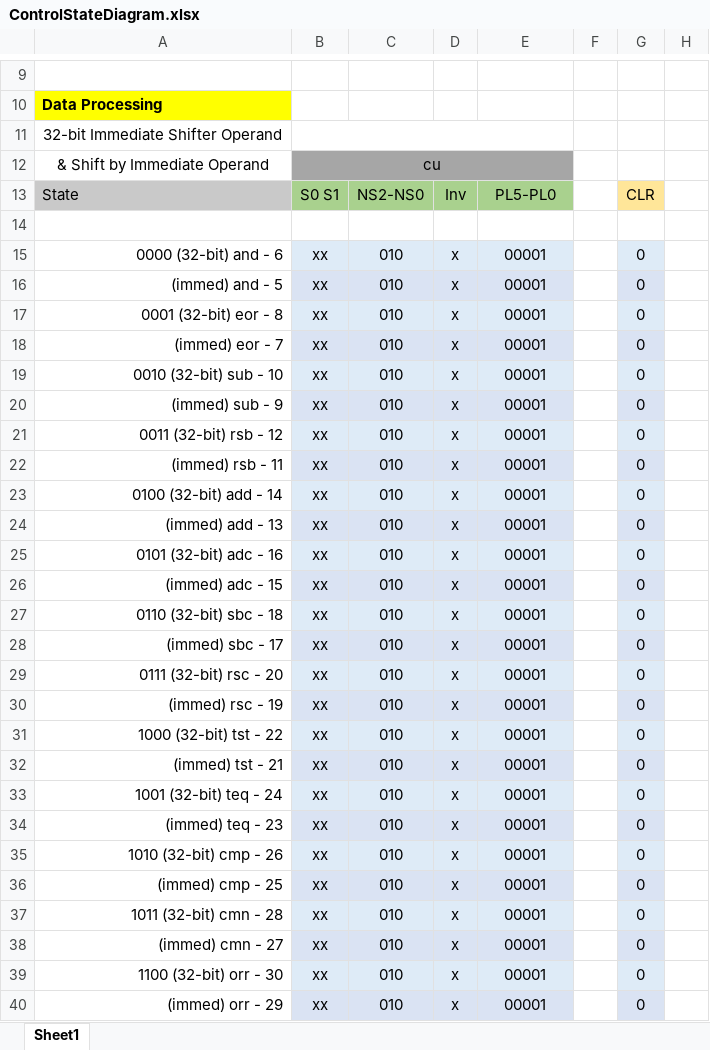
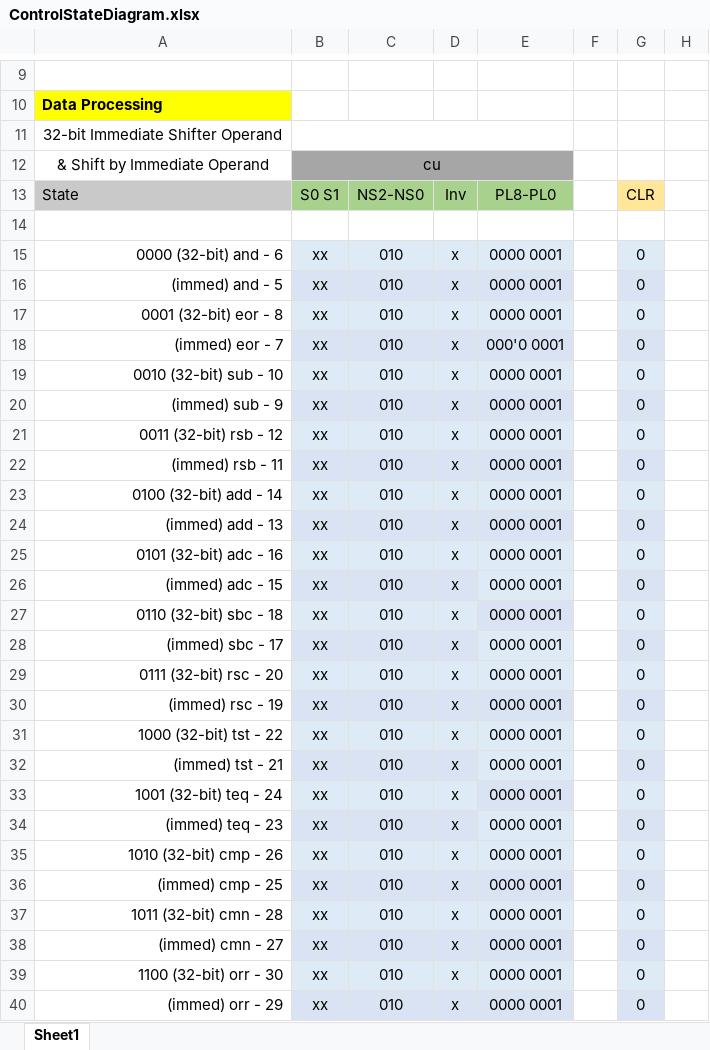
Before and after one commit to pedrocolon93/armverilogimplementation, an Excel workbook: ArquiProjecto/Phase2/ControlStateDiagram.xlsx, sheet Sheet1, drawn as a sheet; only a part is shown, gaps mark what is left out; values as stored, in another font and other column widths than the file's, no borders; the diff covers the shown part only; the diff names each change by its address in the sheet, - before the commit and + after, or states it on an @@ line.

Commit message:
more changes, sigh

```diff
--- a/ArquiProjecto/Phase2/ControlStateDiagram.xlsx (sheet Sheet1)
+++ b/ArquiProjecto/Phase2/ControlStateDiagram.xlsx (sheet Sheet1)
-E13: PL5-PL0
+E13: PL8-PL0
-E15:E17: 00001
+E15:E17: 0000 0001
-E18: 00001
+E18: 000'0 0001
-E19:E40: 00001
+E19:E40: 0000 0001
```
Also changed, not shown: 78 added rows, 72 removed rows and 71 edited cells elsewhere in this sheet.
